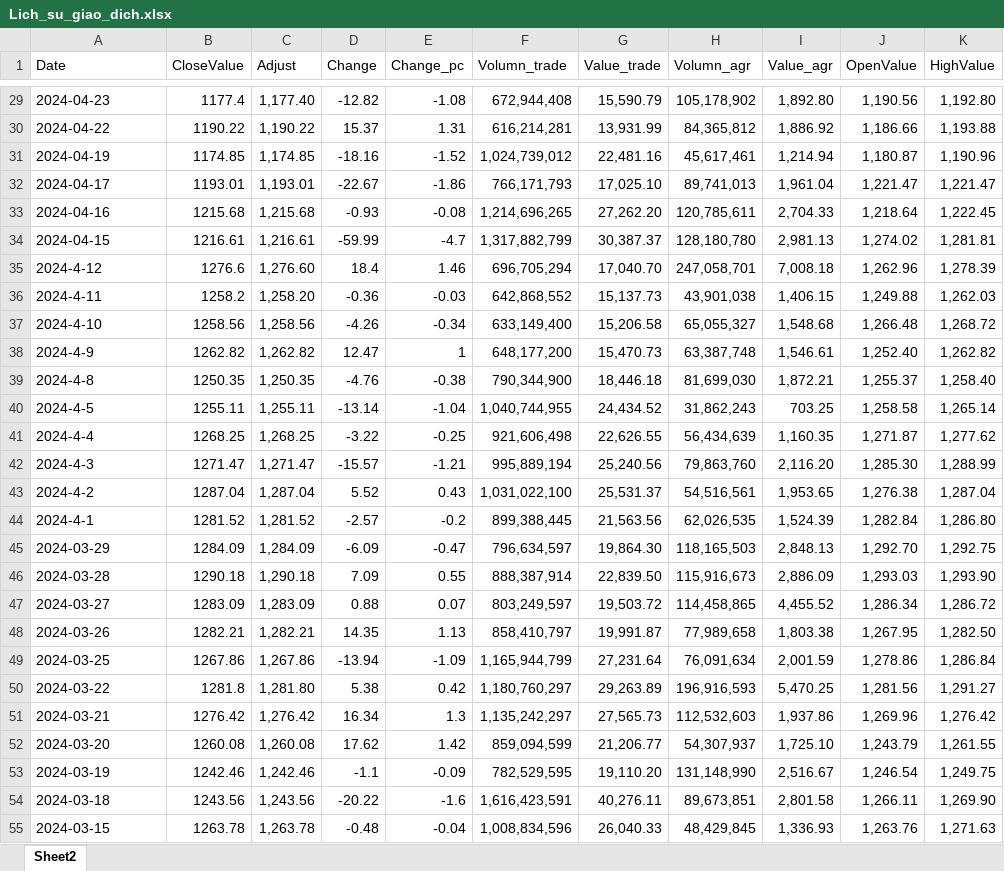
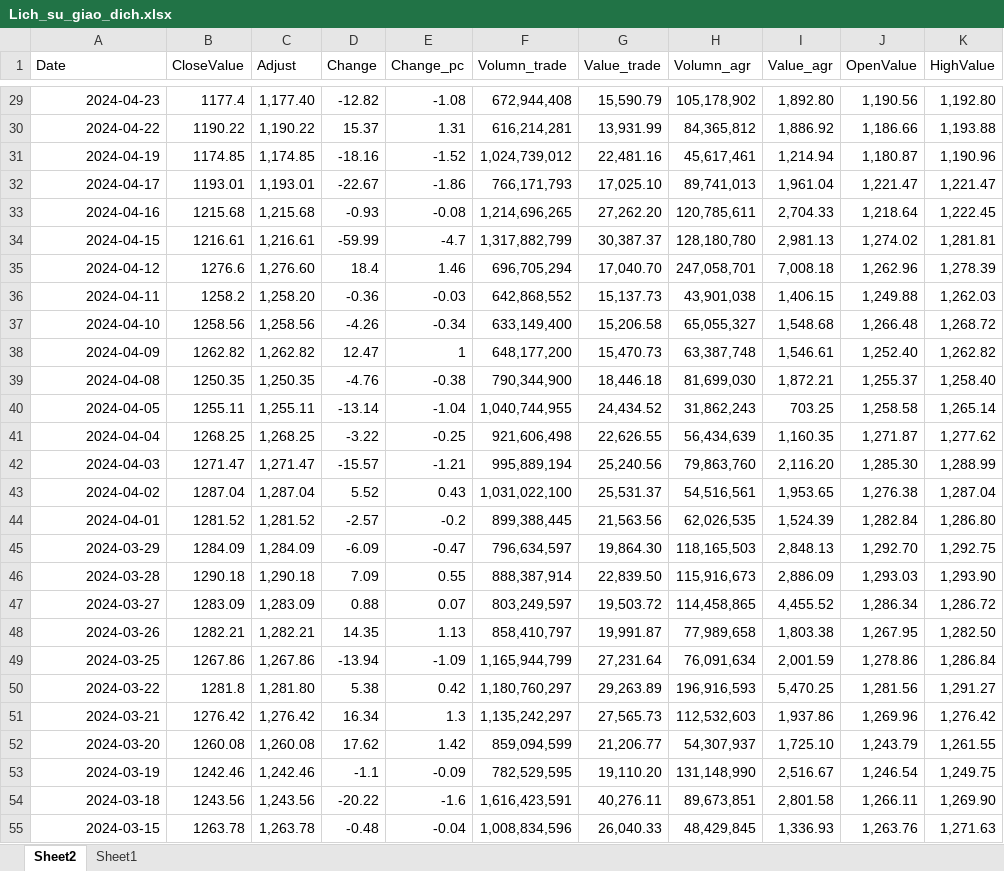
Before and after one commit to thainq1402/H-h-tr-quy-t-nh, an Excel workbook: Market trand prediction/Lich_su_giao_dich.xlsx, sheet Sheet2, drawn as a sheet; only a part is shown, gaps mark what is left out; values as stored, in another font and other column widths than the file's, no borders; table styles not drawn; the diff covers the shown part only; the diff names each change by its address in the sheet, - before the commit and + after, or states it on an @@ line.

```diff
--- a/Market trand prediction/Lich_su_giao_dich.xlsx (sheet Sheet2)
+++ b/Market trand prediction/Lich_su_giao_dich.xlsx (sheet Sheet2)
+sheet tab: Sheet1
-A29:A34 alignment: left
+A29:A34 alignment: right
-A35 (Date): 2024-4-12
+A35 (Date): 2024-04-12
-A36 (Date): 2024-4-11
+A36 (Date): 2024-04-11
-A37 (Date): 2024-4-10
+A37 (Date): 2024-04-10
-A38 (Date): 2024-4-9
+A38 (Date): 2024-04-09
-A39 (Date): 2024-4-8
+A39 (Date): 2024-04-08
-A40 (Date): 2024-4-5
+A40 (Date): 2024-04-05
-A41 (Date): 2024-4-4
+A41 (Date): 2024-04-04
-A42 (Date): 2024-4-3
+A42 (Date): 2024-04-03
-A43 (Date): 2024-4-2
+A43 (Date): 2024-04-02
-A44 (Date): 2024-4-1
+A44 (Date): 2024-04-01
-A45:A55 alignment: left
+A45:A55 alignment: right
```
Also changed, not shown: 32 edited cells and cell formats elsewhere in this sheet, 20 other files.
